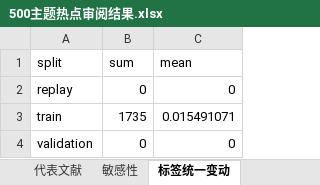
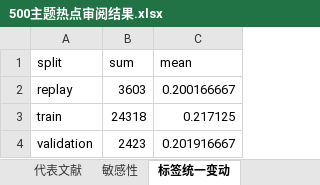
Before and after one commit to Liangyl0428/energy-topic-hotspots, an Excel workbook: assets/nmf500/500主题热点审阅结果.xlsx, sheet 标签统一变动, drawn as a sheet; values as stored, in another font and other column widths than the file's, no borders; the diff names each change by its address in the sheet, - before the commit and + after, or states it on an @@ line.

```diff
--- a/assets/nmf500/500主题热点审阅结果.xlsx (sheet 标签统一变动)
+++ b/assets/nmf500/500主题热点审阅结果.xlsx (sheet 标签统一变动)
-B2 (sum): 0
+B2 (sum): 3603
-C2 (mean): 0
+C2 (mean): 0.200166667
-B3 (sum): 1735
+B3 (sum): 24318
-C3 (mean): 0.015491071
+C3 (mean): 0.217125
-B4 (sum): 0
+B4 (sum): 2423
-C4 (mean): 0
+C4 (mean): 0.201916667
```
Also changed, not shown: sheet 500主题全指标, sheet 代表文献, sheet 全部潜在线索指标, sheet 新兴跟踪, sheet 核心条件跟踪, sheet 范围审阅, 5 more sheets, assets/nmf500/500主题核心新兴潜在热点.xlsx, 52 other files.
